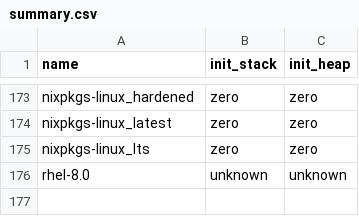
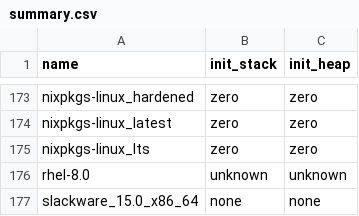
Before and after one commit to xgloom/kernel-hardening-checker, a CSV file: kernel_hardening_checker/config_files/distros/summary.csv, drawn as a sheet; only a part is shown, gaps mark what is left out; the diff names each change by its address in the sheet, - before the commit and + after, or states it on an @@ line.

Commit message:
added slackware

```diff
--- a/kernel_hardening_checker/config_files/distros/summary.csv
+++ b/kernel_hardening_checker/config_files/distros/summary.csv
+row 177: slackware_15.0_x86_64 | none | none
```
Also changed, not shown: 2 other files.
